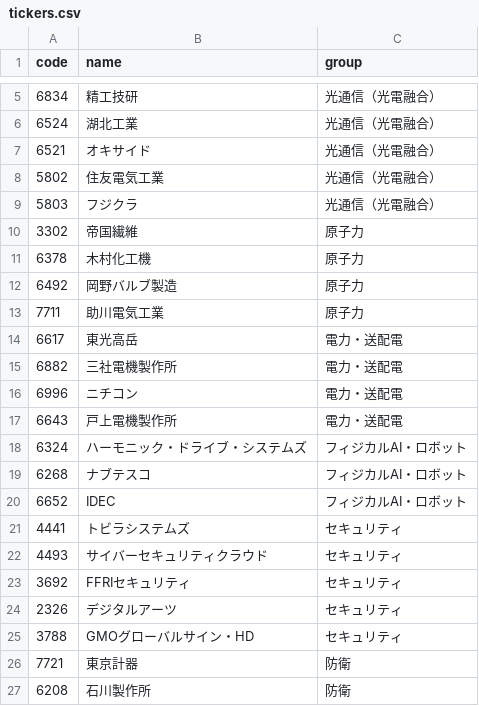
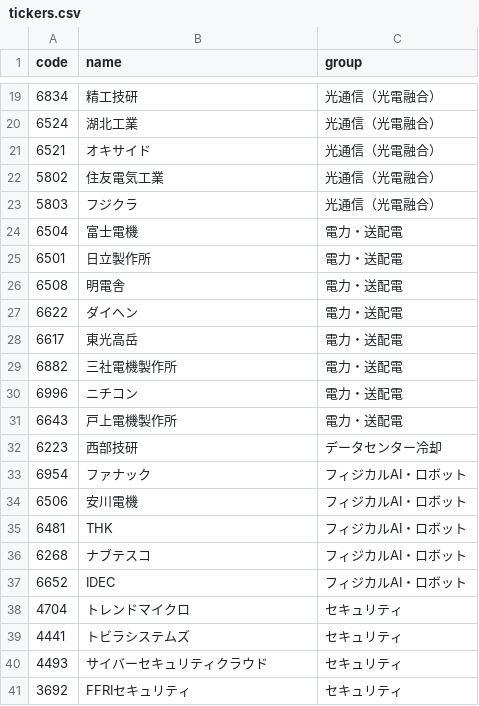
Before and after one commit to chantsu1/jp-prices, a CSV file: tickers.csv, drawn as a sheet; only a part is shown, gaps mark what is left out; the shorter side is filled out with more unchanged rows; the diff covers the shown part only.

```diff
--- a/tickers.csv
+++ b/tickers.csv
@@ -9,6 +23,6 @@ code,name,group
 5803,フジクラ,光通信（光電融合）
-3302,帝国繊維,原子力
-6378,木村化工機,原子力
-6492,岡野バルブ製造,原子力
-7711,助川電気工業,原子力
+6504,富士電機,電力・送配電
+6501,日立製作所,電力・送配電
+6508,明電舎,電力・送配電
+6622,ダイヘン,電力・送配電
 6617,東光高岳,電力・送配電
@@ -17,5 +31,9 @@ code,name,group
 6643,戸上電機製作所,電力・送配電
-6324,ハーモニック・ドライブ・システムズ,フィジカルAI・ロボット
+6223,西部技研,データセンター冷却
+6954,ファナック,フィジカルAI・ロボット
+6506,安川電機,フィジカルAI・ロボット
+6481,THK,フィジカルAI・ロボット
 6268,ナブテスコ,フィジカルAI・ロボット
 6652,IDEC,フィジカルAI・ロボット
+4704,トレンドマイクロ,セキュリティ
 4441,トビラシステムズ,セキュリティ
```
Also changed, not shown: 47 added rows and 6 moved rows elsewhere in this file.
